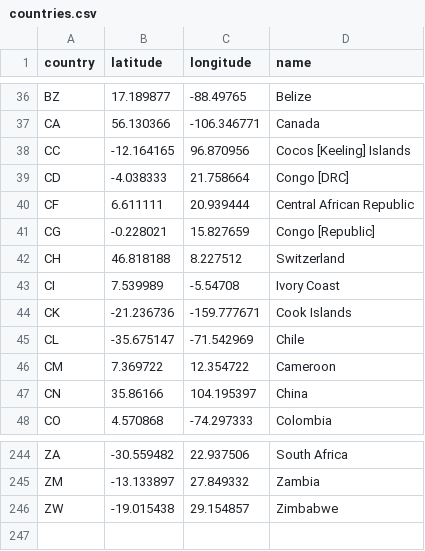
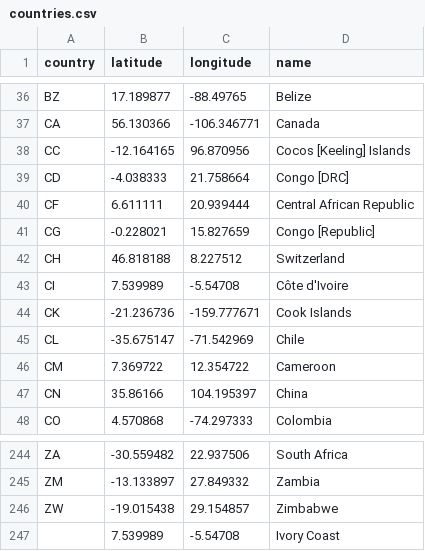
Before and after one commit to sandhyabala31/36315_Project1, a CSV file: countries.csv, drawn as a sheet; only a part is shown, gaps mark what is left out.

Commit message:
ivory coast 2

```diff
--- a/countries.csv
+++ b/countries.csv
@@ -42,3 +42,3 @@ CG,-0.228021,15.827659,Congo [Republic]
 CH,46.818188,8.227512,Switzerland
-CI,7.539989,-5.54708,Ivory Coast
+CI,7.539989,-5.54708,Côte d'Ivoire
 CK,-21.236736,-159.777671,Cook Islands
@@ -246 +246,2 @@ ZM,-13.133897,27.849332,Zambia
 ZW,-19.015438,29.154857,Zimbabwe
+,7.539989,-5.54708,Ivory Coast
```
